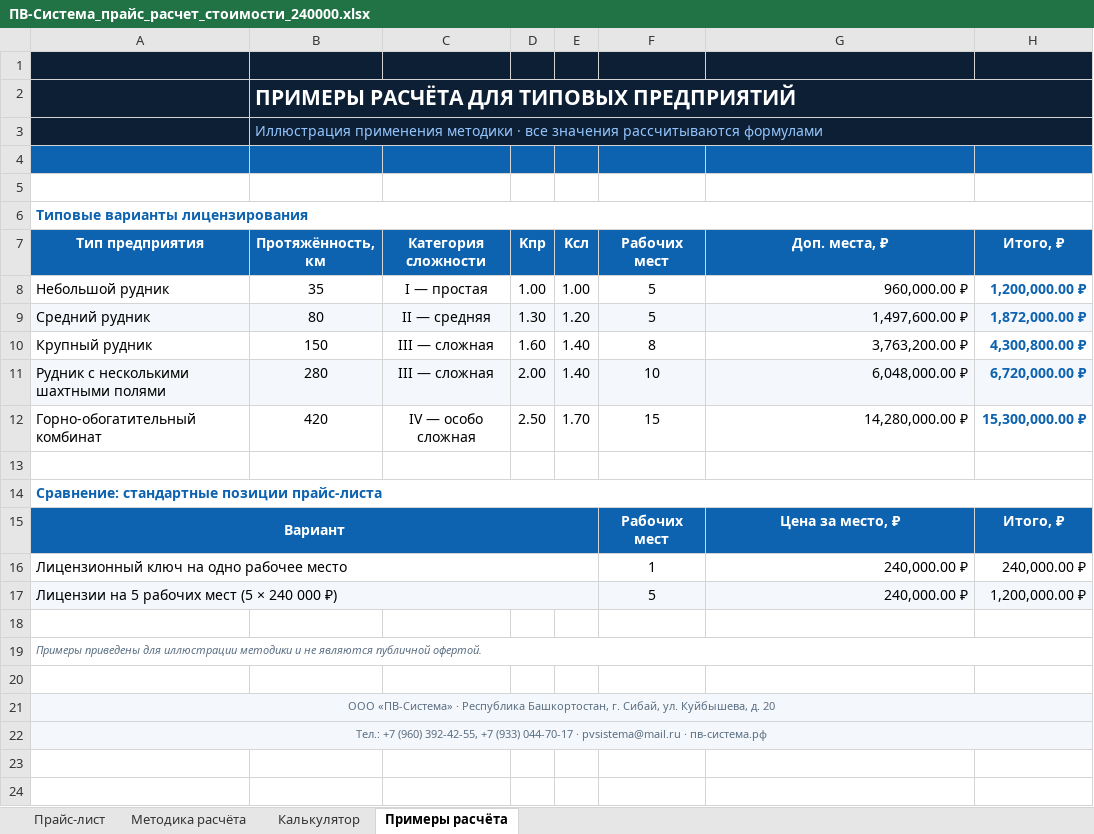
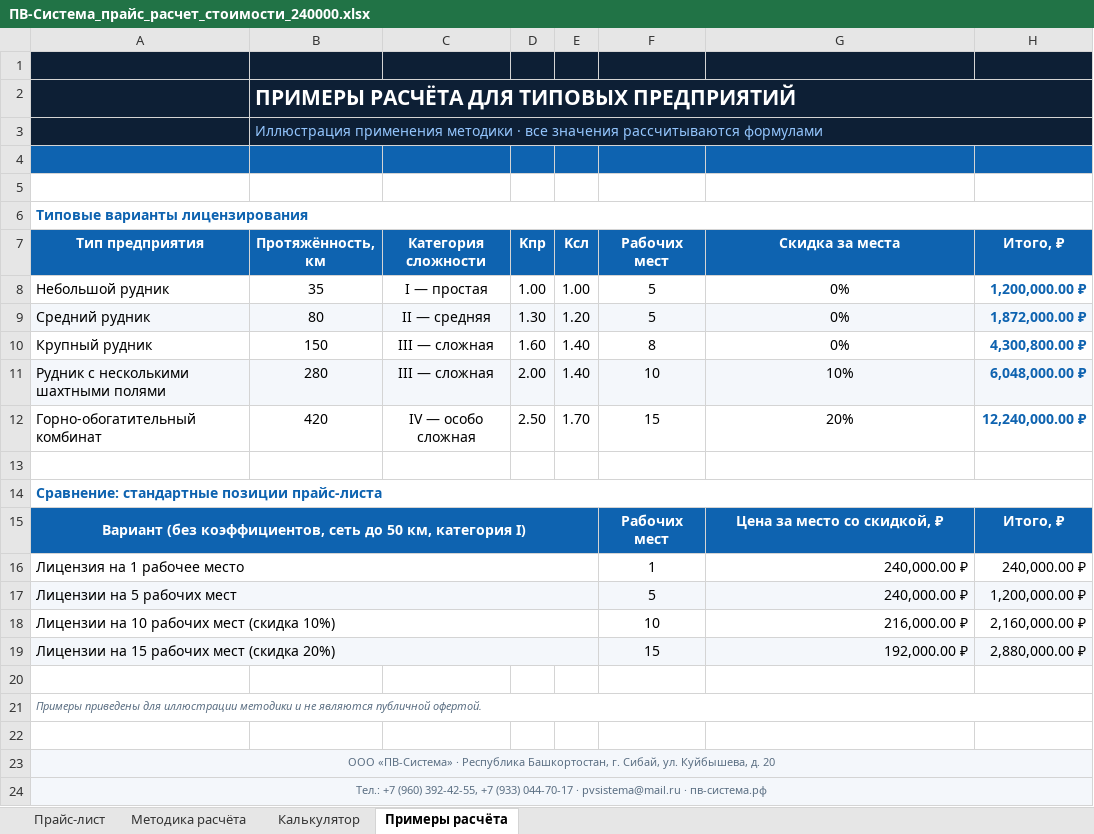
Before and after one commit to pvsistema/ventilation-system-design, an Excel workbook: docs/private/ПВ-Система_прайс_расчет_стоимости_240000.xlsx, sheet Примеры расчёта, drawn as a sheet; values as stored, in another font and other column widths than the file's, no borders; charts and pictures not drawn; the diff names each change by its address in the sheet, - before the commit and + after, or states it on an @@ line.

```diff
--- a/docs/private/ПВ-Система_прайс_расчет_стоимости_240000.xlsx (sheet Примеры расчёта)
+++ b/docs/private/ПВ-Система_прайс_расчет_стоимости_240000.xlsx (sheet Примеры расчёта)
-G7: Доп. места, ₽
+G7: Скидка за места
-G8 (Скидка за места): 960,000.00 ₽
+G8 (Скидка за места): 0%
-G8:G12 alignment: right
+G8:G12 alignment: center
-G9 (Скидка за места): 1,497,600.00 ₽
+G9 (Скидка за места): 0%
-G10 (Скидка за места): 3,763,200.00 ₽
+G10 (Скидка за места): 0%
-G11 (Скидка за места): 6,048,000.00 ₽
+G11 (Скидка за места): 10%
-H11 (Итого, ₽): 6,720,000.00 ₽
+H11 (Итого, ₽): 6,048,000.00 ₽
-G12 (Скидка за места): 14,280,000.00 ₽
+G12 (Скидка за места): 20%
-H12 (Итого, ₽): 15,300,000.00 ₽
+H12 (Итого, ₽): 12,240,000.00 ₽
-A15 (Тип предприятия): Вариант
+A15 (Тип предприятия): Вариант (без коэффициентов, сеть до 50 км, категория I)
-G15 (Скидка за места): Цена за место, ₽
+G15 (Скидка за места): Цена за место со скидкой, ₽
-A16 (Тип предприятия): Лицензионный ключ на одно рабочее место
+A16 (Тип предприятия): Лицензия на 1 рабочее место
-A17 (Тип предприятия): Лицензии на 5 рабочих мест (5 × 240 000 ₽)
+A17 (Тип предприятия): Лицензии на 5 рабочих мест
+row 18: Лицензии на 10 рабочих мест (скидка 10%) |  |  |  |  | 10 | 216,000.00 ₽ | 2,160,000.00 ₽
+row 19: Лицензии на 15 рабочих мест (скидка 20%) |  |  |  |  | 15 | 192,000.00 ₽ | 2,880,000.00 ₽
```
Also changed, not shown: sheet Методика расчёта, sheet Калькулятор, sheet Прайс-лист, formulas that keep their value.
